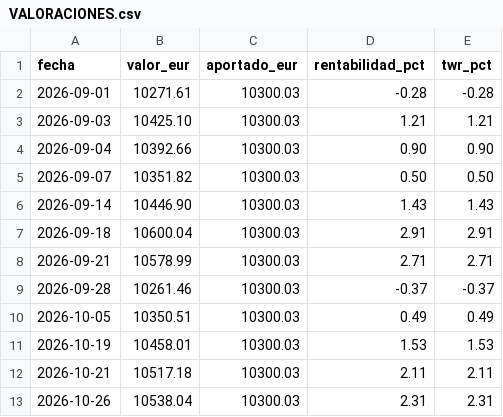
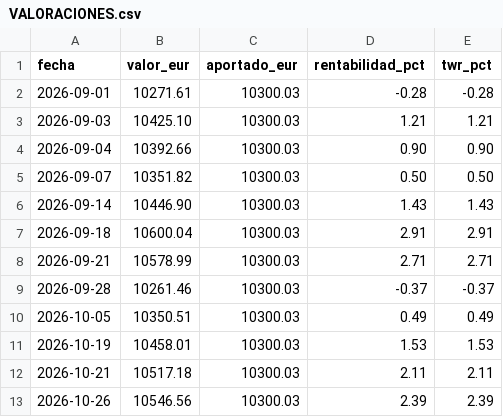
Before and after one commit to meridianscreenerdotcom/meridian-cartera-publica, a CSV file: VALORACIONES.csv, drawn as a sheet.

Commit message:
Actualización 2026-10-26 14:05 UTC — 24 movimientos — valor 10546.56 € — hash c5aeb3dc0f1c

```diff
--- a/VALORACIONES.csv
+++ b/VALORACIONES.csv
@@ -12,2 +12,2 @@ fecha,valor_eur,aportado_eur,rentabilidad_pct,twr_pct
 2026-10-21,10517.18,10300.03,2.11,2.11
-2026-10-26,10538.04,10300.03,2.31,2.31
+2026-10-26,10546.56,10300.03,2.39,2.39
```
Also changed, not shown: 2 other files.
